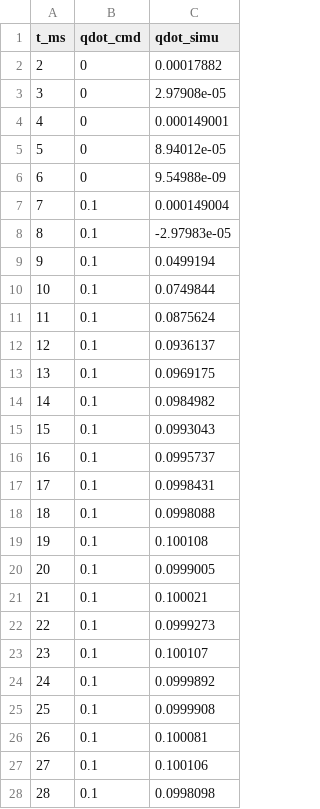
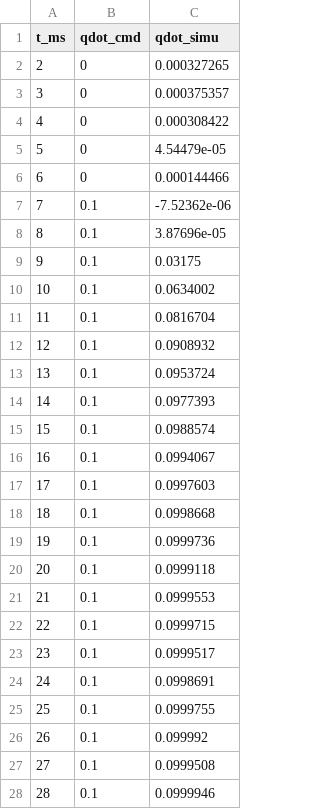
Before and after one commit to lucasmusumeci/Networked-Robotic-Arm-Control, a CSV file: identification/joint4_step.csv, drawn as a sheet; only a part is shown; the diff covers the shown part only.

```diff
--- a/identification/joint4_step.csv
+++ b/identification/joint4_step.csv
@@ -1,28 +1,28 @@
 t_ms,qdot_cmd,qdot_simu
-2,0,0.00017882
-3,0,2.97908e-05
-4,0,0.000149001
-5,0,8.94012e-05
-6,0,9.54988e-09
-7,0.1,0.000149004
-8,0.1,-2.97983e-05
-9,0.1,0.0499194
-10,0.1,0.0749844
-11,0.1,0.0875624
-12,0.1,0.0936137
-13,0.1,0.0969175
-14,0.1,0.0984982
-15,0.1,0.0993043
-16,0.1,0.0995737
-17,0.1,0.0998431
-18,0.1,0.0998088
-19,0.1,0.100108
-20,0.1,0.0999005
-21,0.1,0.100021
-22,0.1,0.0999273
-23,0.1,0.100107
-24,0.1,0.0999892
-25,0.1,0.0999908
-26,0.1,0.100081
-27,0.1,0.100106
-28,0.1,0.0998098
+2,0,0.000327265
+3,0,0.000375357
+4,0,0.000308422
+5,0,4.54479e-05
+6,0,0.000144466
+7,0.1,-7.52362e-06
+8,0.1,3.87696e-05
+9,0.1,0.03175
+10,0.1,0.0634002
+11,0.1,0.0816704
+12,0.1,0.0908932
+13,0.1,0.0953724
+14,0.1,0.0977393
+15,0.1,0.0988574
+16,0.1,0.0994067
+17,0.1,0.0997603
+18,0.1,0.0998668
+19,0.1,0.0999736
+20,0.1,0.0999118
+21,0.1,0.0999553
+22,0.1,0.0999715
+23,0.1,0.0999517
+24,0.1,0.0998691
+25,0.1,0.0999755
+26,0.1,0.099992
+27,0.1,0.0999508
+28,0.1,0.0999946
```
Also changed, not shown: 18 edited cells elsewhere in this file, identification/joint1_step.csv, identification/joint2_step.csv, 21 other files.
